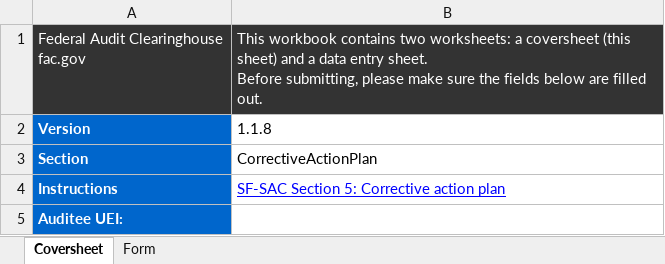
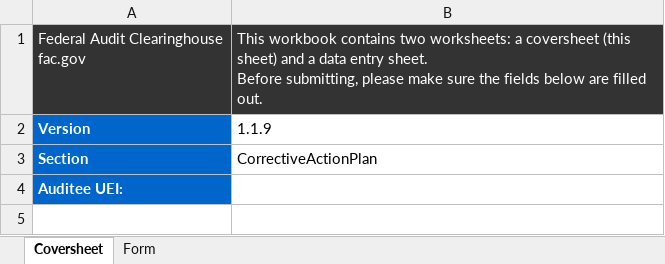
Before and after one commit to GSA-TTS/FAC-transition-site, an Excel workbook: assets/workbooks/corrective-action-plan-workbook.xlsx, sheet Coversheet, drawn as a sheet; values as stored, in another font and other column widths than the file's, no borders; the diff names each change by its address in the sheet, - before the commit and + after, or states it on an @@ line.

```diff
--- a/assets/workbooks/corrective-action-plan-workbook.xlsx (sheet Coversheet)
+++ b/assets/workbooks/corrective-action-plan-workbook.xlsx (sheet Coversheet)
-B2: 1.1.8
+B2: 1.1.9
-row 4: Instructions | SF-SAC Section 5: Corrective action plan
```
Also changed, not shown: assets/workbooks/additional-eins-workbook.xlsx, assets/workbooks/additional-ueis-workbook.xlsx, 5 other files.
